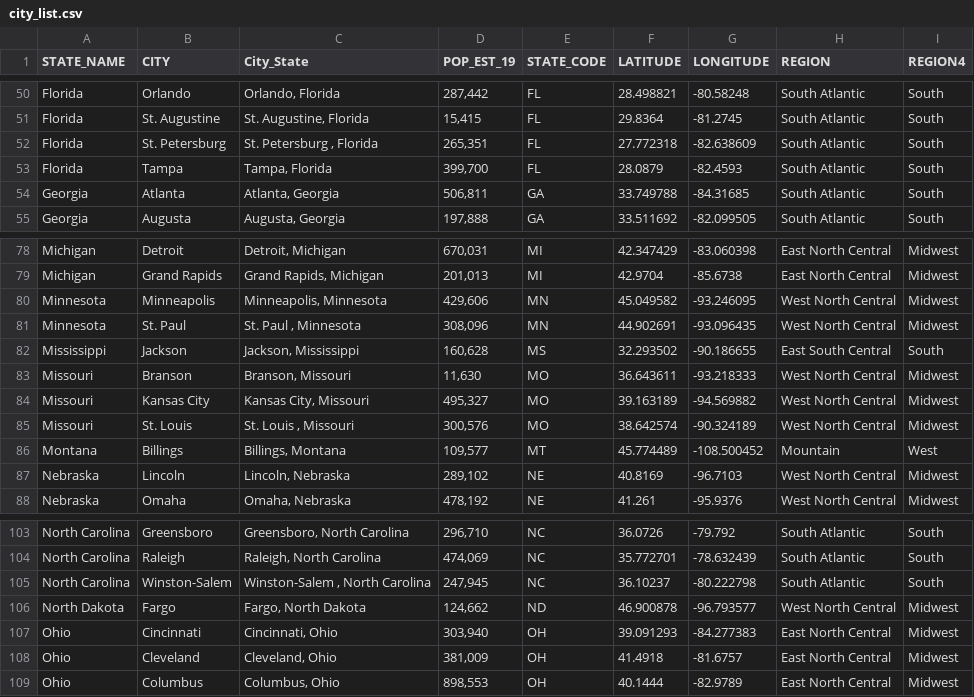
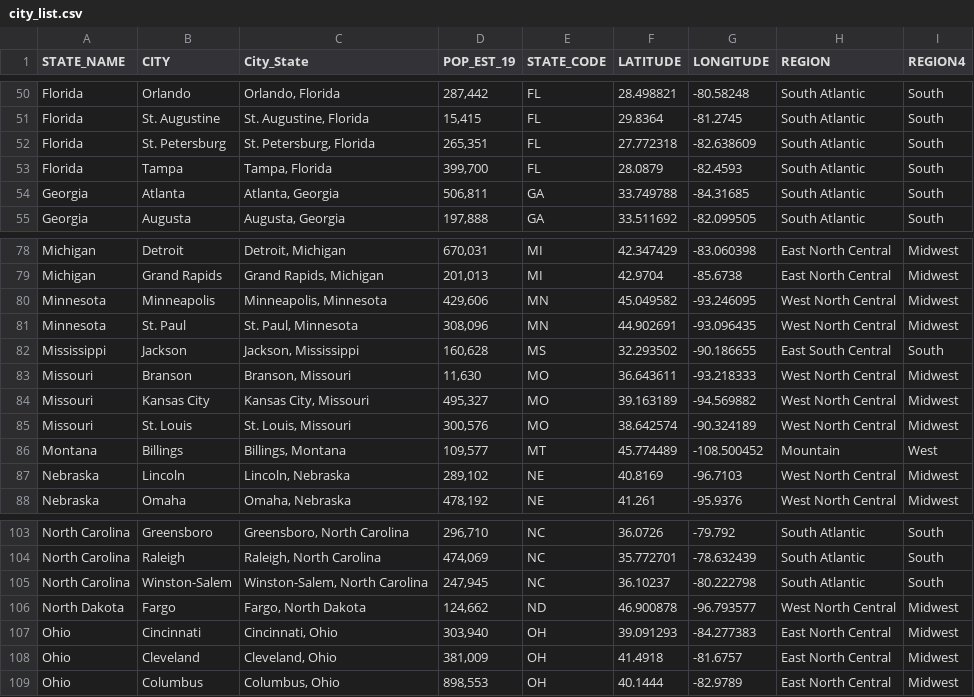
Before and after one commit to gleixners792/Travel-Project, a CSV file: research_data/city_list.csv, drawn as a sheet; only a part is shown, gaps mark what is left out.

```diff
--- a/research_data/city_list.csv
+++ b/research_data/city_list.csv
@@ -51,3 +51,3 @@ Florida,Orlando,"Orlando, Florida","287,442",FL,28.498821,-80.58248,South Atlant
 Florida,St. Augustine,"St. Augustine, Florida","15,415",FL,29.8364,-81.2745,South Atlantic,South
-Florida,St. Petersburg ,"St. Petersburg , Florida","265,351",FL,27.772318,-82.638609,South Atlantic,South
+Florida,St. Petersburg,"St. Petersburg, Florida","265,351",FL,27.772318,-82.638609,South Atlantic,South
 Florida,Tampa,"Tampa, Florida","399,700",FL,28.0879,-82.4593,South Atlantic,South
@@ -80,3 +80,3 @@ Michigan,Grand Rapids,"Grand Rapids, Michigan","201,013",MI,42.9704,-85.6738,Eas
 Minnesota,Minneapolis,"Minneapolis, Minnesota","429,606",MN,45.049582,-93.246095,West North Central,Midwest
-Minnesota,St. Paul ,"St. Paul , Minnesota","308,096",MN,44.902691,-93.096435,West North Central,Midwest
+Minnesota,St. Paul,"St. Paul, Minnesota","308,096",MN,44.902691,-93.096435,West North Central,Midwest
 Mississippi,Jackson,"Jackson, Mississippi","160,628",MS,32.293502,-90.186655,East South Central,South
@@ -84,3 +84,3 @@ Missouri,Branson,"Branson, Missouri","11,630",MO,36.643611,-93.218333,West North
 Missouri,Kansas City,"Kansas City, Missouri","495,327",MO,39.163189,-94.569882,West North Central,Midwest
-Missouri,St. Louis ,"St. Louis , Missouri","300,576",MO,38.642574,-90.324189,West North Central,Midwest
+Missouri,St. Louis,"St. Louis, Missouri","300,576",MO,38.642574,-90.324189,West North Central,Midwest
 Montana,Billings,"Billings, Montana","109,577",MT,45.774489,-108.500452,Mountain,West
@@ -104,3 +104,3 @@ North Carolina,Greensboro,"Greensboro, North Carolina","296,710",NC,36.0726,-79.
 North Carolina,Raleigh,"Raleigh, North Carolina","474,069",NC,35.772701,-78.632439,South Atlantic,South
-North Carolina,Winston-Salem ,"Winston-Salem , North Carolina","247,945",NC,36.10237,-80.222798,South Atlantic,South
+North Carolina,Winston-Salem,"Winston-Salem, North Carolina","247,945",NC,36.10237,-80.222798,South Atlantic,South
 North Dakota,Fargo,"Fargo, North Dakota","124,662",ND,46.900878,-96.793577,West North Central,Midwest
```
Also changed, not shown: research_data/city_facts.csv, research_data/city_weather.csv, 3 other files.
